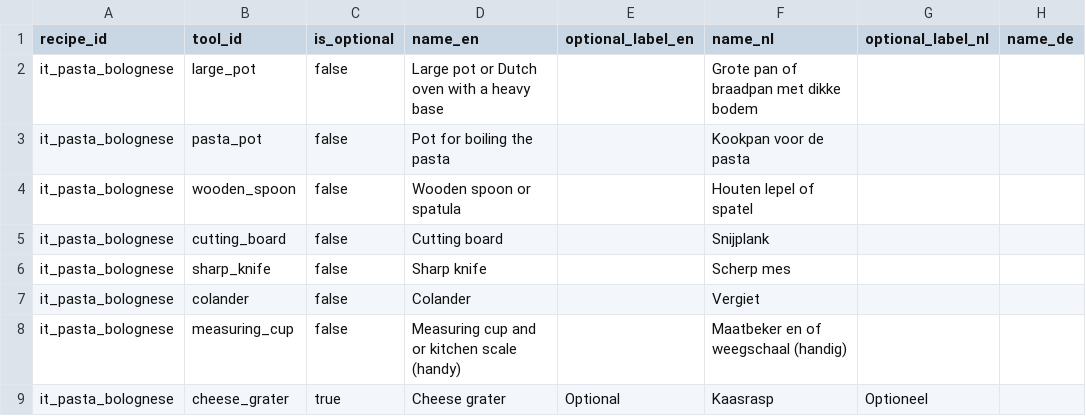
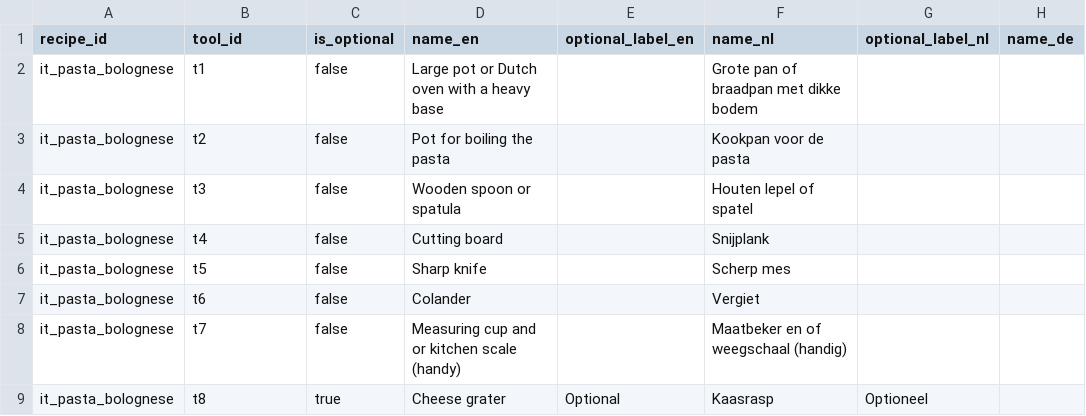
Before and after one commit to somersjens/Traditional-Chef, a CSV file: recipe_import/tools.csv, drawn as a sheet; only a part is shown; the diff names each change by its address in the sheet, - before the commit and + after, or states it on an @@ line.

```diff
--- a/recipe_import/tools.csv
+++ b/recipe_import/tools.csv
-B2 (tool_id): large_pot
+B2 (tool_id): t1
-B3 (tool_id): pasta_pot
+B3 (tool_id): t2
-B4 (tool_id): wooden_spoon
+B4 (tool_id): t3
-B5 (tool_id): cutting_board
+B5 (tool_id): t4
-B6 (tool_id): sharp_knife
+B6 (tool_id): t5
-B7 (tool_id): colander
+B7 (tool_id): t6
-B8 (tool_id): measuring_cup
+B8 (tool_id): t7
-B9 (tool_id): cheese_grater
+B9 (tool_id): t8
```
Also changed, not shown: 5 other files.
